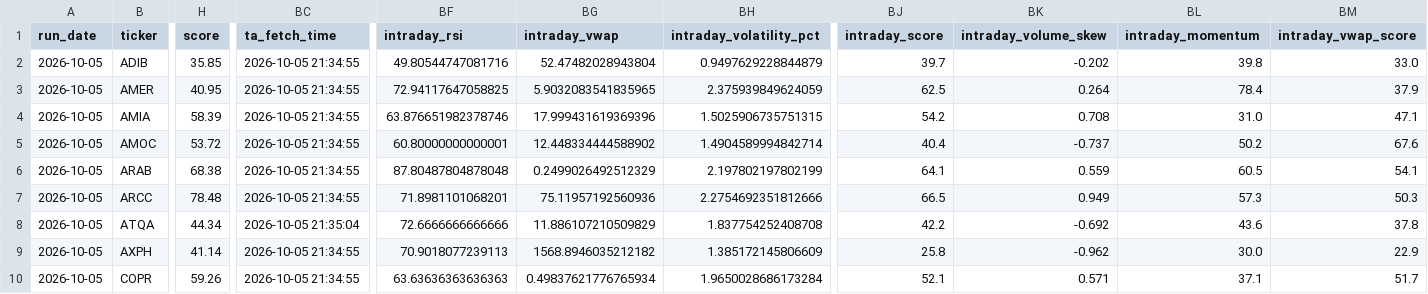
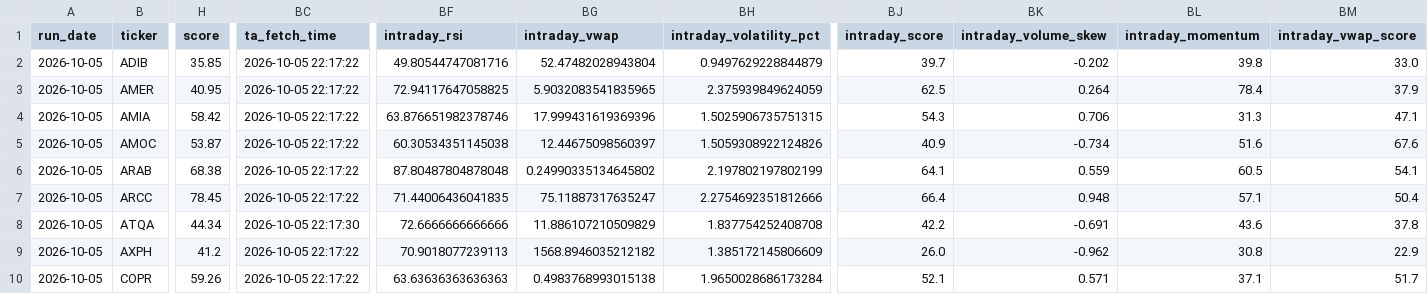
Before and after one commit to ARa2of/Egx-Signals, a CSV file: output/latest_signals.csv, drawn as a sheet; only a part is shown, gaps mark what is left out; the diff covers the shown part only; the diff names each change by its address in the sheet, - before the commit and + after, or states it on an @@ line.

```diff
--- a/output/latest_signals.csv
+++ b/output/latest_signals.csv
-BC2:BC7 (ta_fetch_time): 2026-10-05 21:34:55
+BC2:BC7 (ta_fetch_time): 2026-10-05 22:17:22
-H4 (score): 58.39
+H4 (score): 58.42
-BJ4 (intraday_score): 54.2
+BJ4 (intraday_score): 54.3
-BK4 (intraday_volume_skew): 0.708
+BK4 (intraday_volume_skew): 0.706
-BL4 (intraday_momentum): 31.0
+BL4 (intraday_momentum): 31.3
-H5 (score): 53.72
+H5 (score): 53.87
-BF5 (intraday_rsi): 60.80000000000001
+BF5 (intraday_rsi): 60.30534351145038
-BG5 (intraday_vwap): 12.448334444588902
+BG5 (intraday_vwap): 12.44675098560397
-BH5 (intraday_volatility_pct): 1.4904589994842714
+BH5 (intraday_volatility_pct): 1.5059308922124826
-BJ5 (intraday_score): 40.4
+BJ5 (intraday_score): 40.9
-BK5 (intraday_volume_skew): -0.737
+BK5 (intraday_volume_skew): -0.734
-BL5 (intraday_momentum): 50.2
+BL5 (intraday_momentum): 51.6
-BG6 (intraday_vwap): 0.2499026492512329
+BG6 (intraday_vwap): 0.24990335134645802
-H7 (score): 78.48
+H7 (score): 78.45
-BF7 (intraday_rsi): 71.8981101068201
+BF7 (intraday_rsi): 71.44006436041835
-BG7 (intraday_vwap): 75.11957192560936
+BG7 (intraday_vwap): 75.11887317635247
-BJ7 (intraday_score): 66.5
+BJ7 (intraday_score): 66.4
-BK7 (intraday_volume_skew): 0.949
+BK7 (intraday_volume_skew): 0.948
-BL7 (intraday_momentum): 57.3
+BL7 (intraday_momentum): 57.1
-BM7 (intraday_vwap_score): 50.3
+BM7 (intraday_vwap_score): 50.4
-BC8 (ta_fetch_time): 2026-10-05 21:35:04
+BC8 (ta_fetch_time): 2026-10-05 22:17:30
-BK8 (intraday_volume_skew): -0.692
+BK8 (intraday_volume_skew): -0.691
-H9 (score): 41.14
+H9 (score): 41.2
-BC9:BC10 (ta_fetch_time): 2026-10-05 21:34:55
+BC9:BC10 (ta_fetch_time): 2026-10-05 22:17:22
-BJ9 (intraday_score): 25.8
+BJ9 (intraday_score): 26.0
-BL9 (intraday_momentum): 30.0
+BL9 (intraday_momentum): 30.8
-BG10 (intraday_vwap): 0.49837621776765934
+BG10 (intraday_vwap): 0.4983768993015138
```
Also changed, not shown: 121 edited cells elsewhere in this file, 4 other files.
